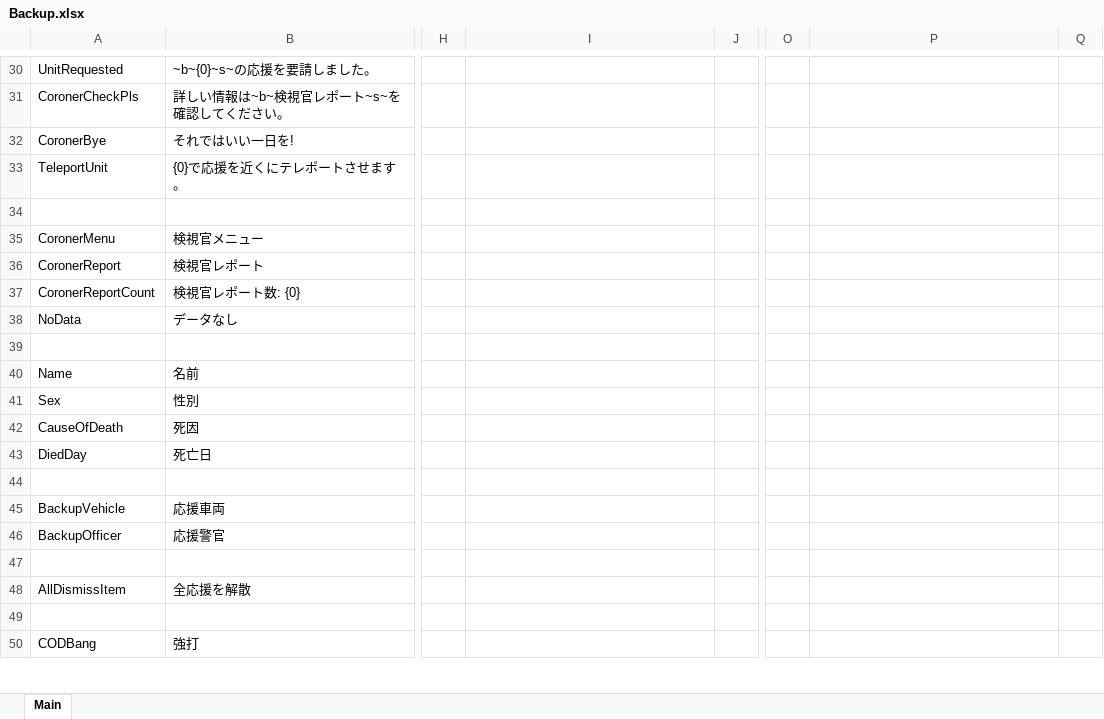
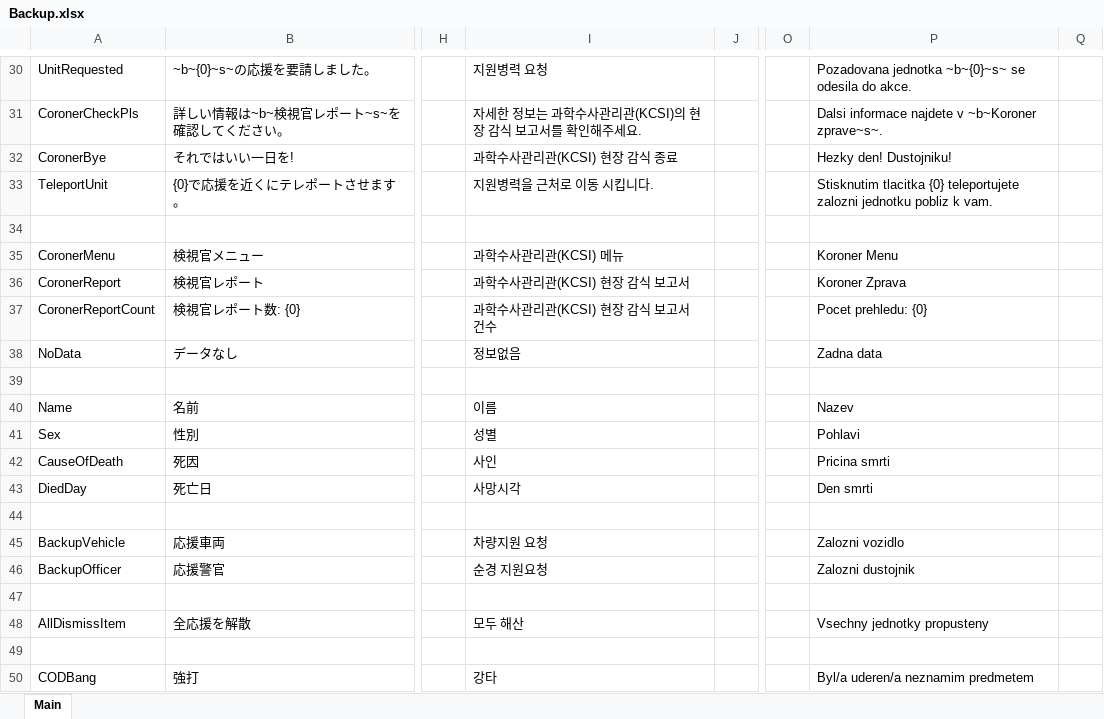
Before and after one commit to DekoKiyo/DekoKiyoPlugins, an Excel workbook: ja/Backup.xlsx, sheet Main, drawn as a sheet; only a part is shown, gaps mark what is left out; values as stored, in another font and other column widths than the file's, no borders; the diff covers the shown part only; the diff names each change by its address in the sheet, - before the commit and + after, or states it on an @@ line.

```diff
--- a/ja/Backup.xlsx (sheet Main)
+++ b/ja/Backup.xlsx (sheet Main)
-I30: (empty)
+I30: 지원병력 요청
-P30: (empty)
+P30: Pozadovana jednotka ~b~{0}~s~ se odesila do akce.
-I31: (empty)
+I31: 자세한 정보는 과학수사관리관(KCSI)의 현장 감식 보고서를 확인해주세요.
-P31: (empty)
+P31: Dalsi informace najdete v ~b~Koroner zprave~s~.
-I32: (empty)
+I32: 과학수사관리관(KCSI) 현장 감식 종료
-P32: (empty)
+P32: Hezky den! Dustojniku!
-I33: (empty)
+I33: 지원병력을 근처로 이동 시킵니다.
-P33: (empty)
+P33: Stisknutim tlacitka {0} teleportujete zalozni jednotku pobliz k vam.
-I35: (empty)
+I35: 과학수사관리관(KCSI) 메뉴
-P35: (empty)
+P35: Koroner Menu
-I36: (empty)
+I36: 과학수사관리관(KCSI) 현장 감식 보고서
-P36: (empty)
+P36: Koroner Zprava
-I37: (empty)
+I37: 과학수사관리관(KCSI) 현장 감식 보고서 건수
-P37: (empty)
+P37: Pocet prehledu: {0}
-I38: (empty)
+I38: 정보없음
-P38: (empty)
+P38: Zadna data
-I40: (empty)
+I40: 이름
-P40: (empty)
+P40: Nazev
-I41: (empty)
+I41: 성별
-P41: (empty)
+P41: Pohlavi
-I42: (empty)
+I42: 사인
-P42: (empty)
+P42: Pricina smrti
-I43: (empty)
+I43: 사망시각
-P43: (empty)
+P43: Den smrti
-I45: (empty)
+I45: 차량지원 요청
-P45: (empty)
+P45: Zalozni vozidlo
-I46: (empty)
+I46: 순경 지원요청
-P46: (empty)
+P46: Zalozni dustojnik
-I48: (empty)
+I48: 모두 해산
-P48: (empty)
+P48: Vsechny jednotky propusteny
-I50: (empty)
+I50: 강타
-P50: (empty)
+P50: Byl/a uderen/a neznamim predmetem
```
Also changed, not shown: 67 edited cells elsewhere in this sheet.
